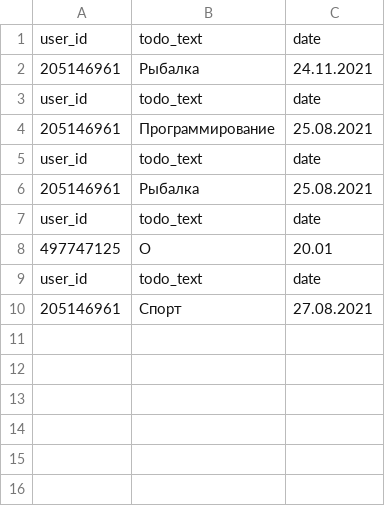
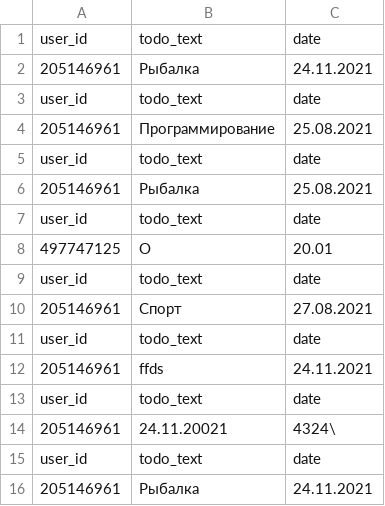
Before and after one commit to weckoe/teachmeskills, a CSV file: telegram_bot/test_bot/test_files/csv/todo.csv, drawn as a sheet; the diff names each change by its address in the sheet, - before the commit and + after, or states it on an @@ line.

```diff
--- a/telegram_bot/test_bot/test_files/csv/todo.csv
+++ b/telegram_bot/test_bot/test_files/csv/todo.csv
+row 11: user_id | todo_text | date
+row 12: 205146961 | ffds | 24.11.2021
+row 13: user_id | todo_text | date
+row 14: 205146961 | 24.11.20021 | 4324\
+row 15: user_id | todo_text | date
+row 16: 205146961 | Рыбалка | 24.11.2021
```
Also changed, not shown: 5 other files.
